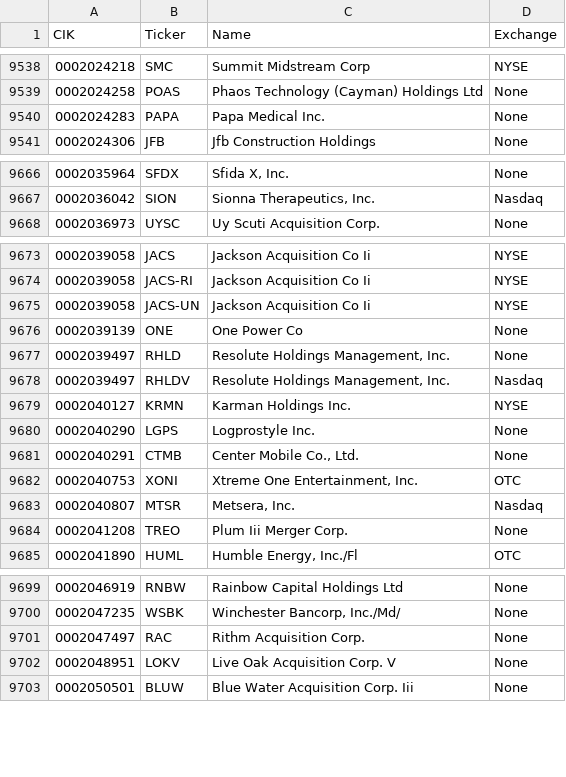
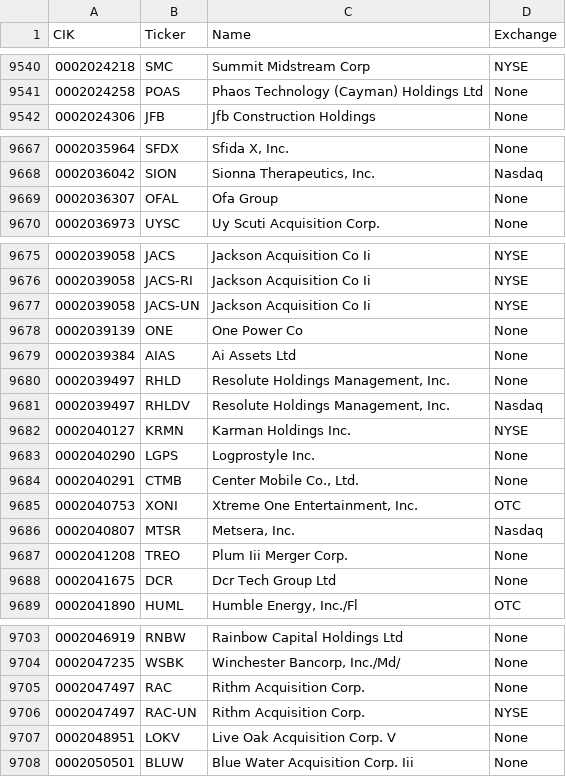
Before and after one commit to stimata-debug/sec-cik-mapper, a CSV file: mappings/stocks/mappings.csv, drawn as a sheet; only a part is shown, gaps mark what is left out; removed rows and columns are numbered as before the commit, all else as after; the diff covers the shown part only; the diff names each change by its address in the sheet, - before the commit and + after, or states it on an @@ line.

```diff
--- a/mappings/stocks/mappings.csv
+++ b/mappings/stocks/mappings.csv
-row 9540: 0002024283 | PAPA | Papa Medical Inc. | None
+row 9669: 0002036307 | OFAL | Ofa Group | None
+row 9679: 0002039384 | AIAS | Ai Assets Ltd | None
+row 9688: 0002041675 | DCR | Dcr Tech Group Ltd | None
+row 9706: 0002047497 | RAC-UN | Rithm Acquisition Corp. | NYSE
```
Also changed, not shown: 6 added rows, 4 removed rows and 9 edited cells elsewhere in this file, 20 other files.
